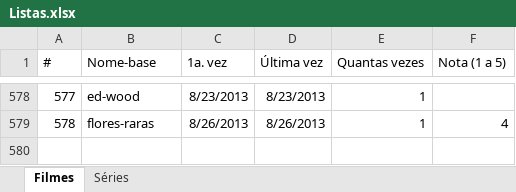
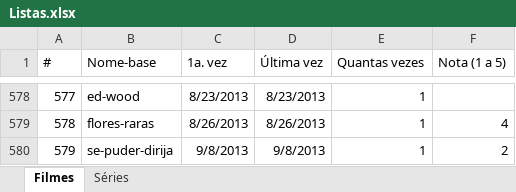
Before and after one commit to caloni/journal, an Excel workbook: Listas.xlsx, sheet Filmes, drawn as a sheet; only a part is shown, gaps mark what is left out; values as stored, in another font and other column widths than the file's, no borders; the diff names each change by its address in the sheet, - before the commit and + after, or states it on an @@ line.

Commit message:
Se Puder... Dirija!

```diff
--- a/Listas.xlsx (sheet Filmes)
+++ b/Listas.xlsx (sheet Filmes)
+row 580: 579 | se-puder-dirija | 9/8/2013 | 9/8/2013 | 1 | 2
```
